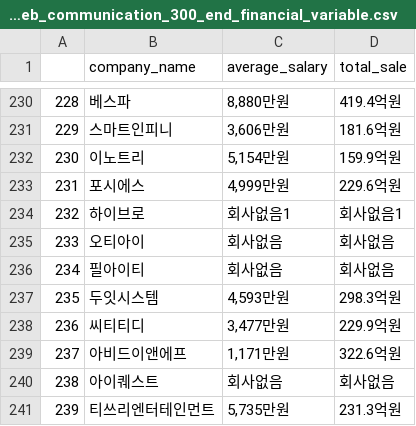
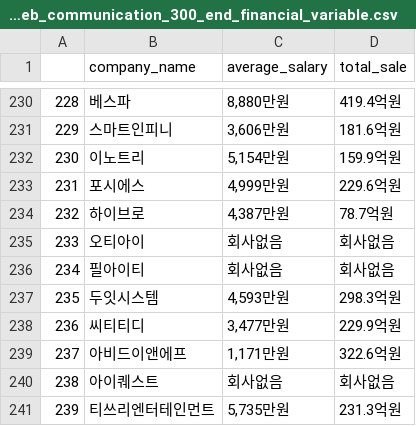
Before and after one commit to Sue-HyeongLee/SCAICO_turnover_rate, a CSV file: input/financial_variable/it_web_communication_300_end_financial_variable.csv, drawn as a sheet; only a part is shown, gaps mark what is left out; the diff covers the shown part only.

```diff
--- a/input/financial_variable/it_web_communication_300_end_financial_variable.csv
+++ b/input/financial_variable/it_web_communication_300_end_financial_variable.csv
@@ -233,3 +233,3 @@
 231,포시에스,"4,999만원",229.6억원
-232,하이브로,회사없음1,회사없음1
+232,하이브로,"4,387만원",78.7억원
 233,오티아이,회사없음,회사없음
```
Also changed, not shown: 16 edited cells elsewhere in this file.
